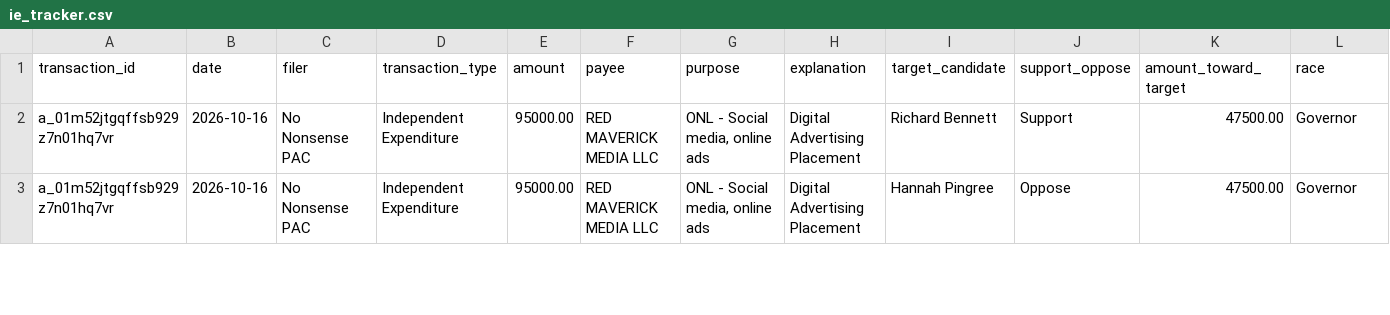
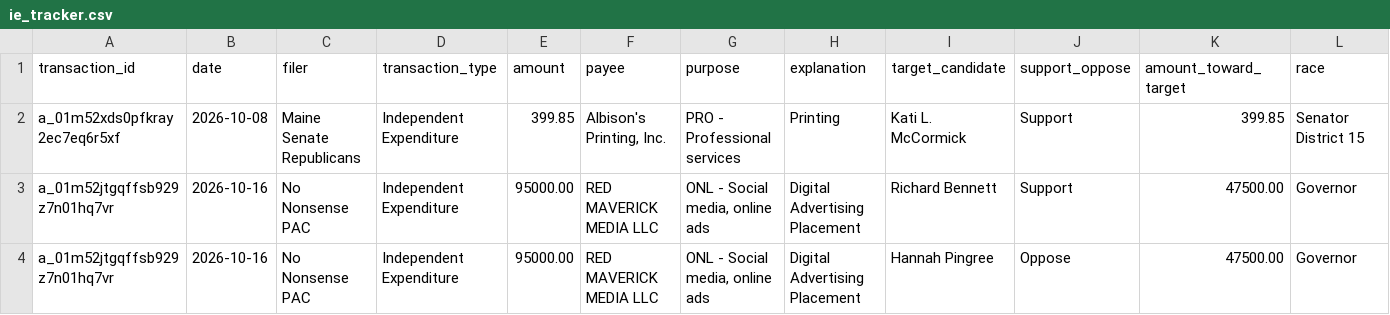
Before and after one commit to wsfp/maine-ie-tracker, a CSV file: ie_tracker.csv, drawn as a sheet; only a part is shown; rows hold the shown columns only; the diff names each change by its address in the sheet, - before the commit and + after, or states it on an @@ line.

```diff
--- a/ie_tracker.csv
+++ b/ie_tracker.csv
+row 2: a_01m52xds0pfkray2ec7eq6r5xf | 2026-10-08 | Maine Senate Republicans | Independent Expenditure | 399.85 | Albison's Printing, Inc. | PRO - Professional services | Printing | Kati L. McCormick | Support | 399.85 | Senator District 15
```
